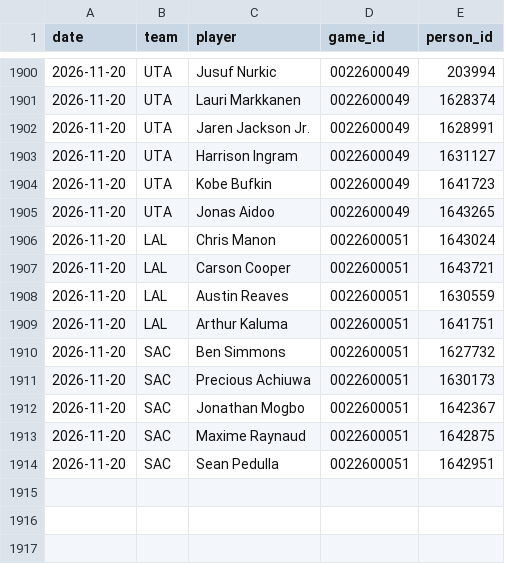
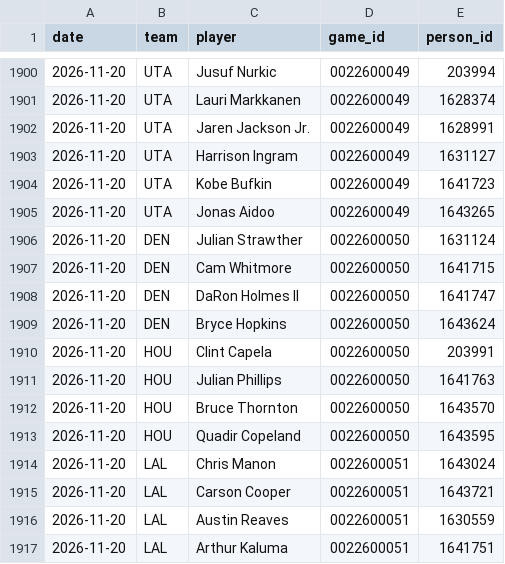
Before and after one commit to Stots714/lakers-tracker, a CSV file: data/nba/league_inactive.csv, drawn as a sheet; only a part is shown, gaps mark what is left out; the shorter side is filled out with more unchanged rows; the diff names each change by its address in the sheet, - before the commit and + after, or states it on an @@ line.

```diff
--- a/data/nba/league_inactive.csv
+++ b/data/nba/league_inactive.csv
+row 1906: 2026-11-20 | DEN | Julian Strawther | 0022600050 | 1631124
+row 1907: 2026-11-20 | DEN | Cam Whitmore | 0022600050 | 1641715
+row 1908: 2026-11-20 | DEN | DaRon Holmes II | 0022600050 | 1641747
+row 1909: 2026-11-20 | DEN | Bryce Hopkins | 0022600050 | 1643624
+row 1910: 2026-11-20 | HOU | Clint Capela | 0022600050 | 203991
+row 1911: 2026-11-20 | HOU | Julian Phillips | 0022600050 | 1641763
+row 1912: 2026-11-20 | HOU | Bruce Thornton | 0022600050 | 1643570
+row 1913: 2026-11-20 | HOU | Quadir Copeland | 0022600050 | 1643595
```
Also changed, not shown: data/nba/injuries.csv, data/nba/league_extras.csv, 51 other files.
